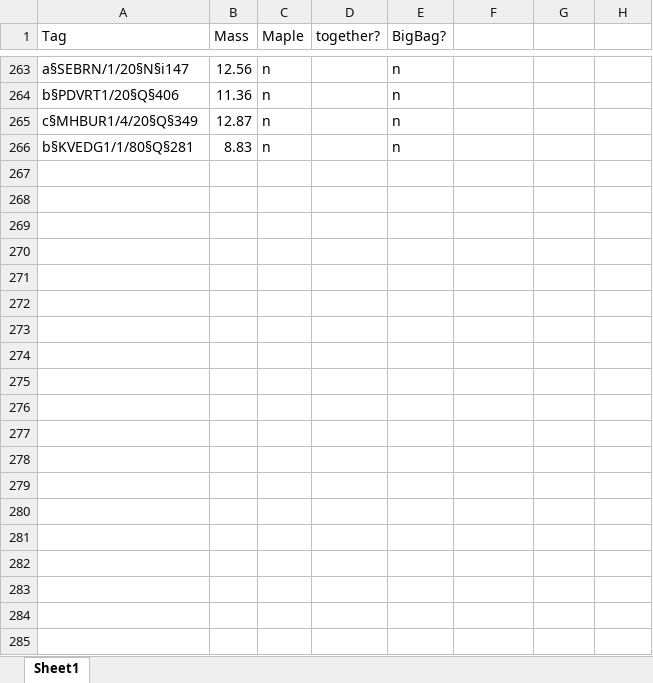
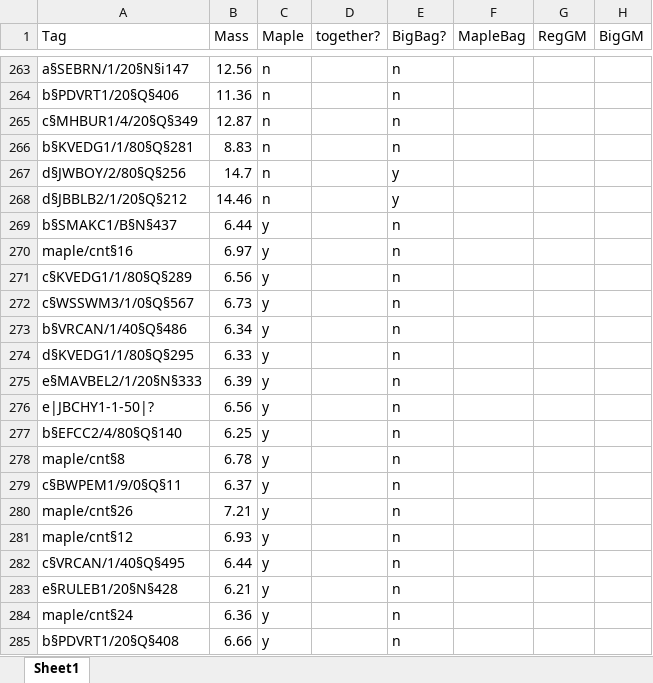
Before and after one commit to RichieHonor/Richie_Mia_GM_2019Exp, an Excel workbook: Data_Moities/Fecundity.xlsx, sheet Sheet1, drawn as a sheet; only a part is shown, gaps mark what is left out; values as stored, in another font and other column widths than the file's, no borders; the diff covers the shown part only; the diff names each change by its address in the sheet, - before the commit and + after, or states it on an @@ line.

Commit message:
Final fecundity data finished.

```diff
--- a/Data_Moities/Fecundity.xlsx (sheet Sheet1)
+++ b/Data_Moities/Fecundity.xlsx (sheet Sheet1)
-F1: (empty)
+F1: MapleBag
-G1: (empty)
+G1: RegGM
-H1: (empty)
+H1: BigGM
+row 267: d§JWBOY/2/80§Q§256 | 14.7 | n |  | y
+row 268: d§JBBLB2/1/20§Q§212 | 14.46 | n |  | y
+row 269: b§SMAKC1/B§N§437 | 6.44 | y |  | n
+row 270: maple/cnt§16 | 6.97 | y |  | n
+row 271: c§KVEDG1/1/80§Q§289 | 6.56 | y |  | n
+row 272: c§WSSWM3/1/0§Q§567 | 6.73 | y |  | n
+row 273: b§VRCAN/1/40§Q§486 | 6.34 | y |  | n
+row 274: d§KVEDG1/1/80§Q§295 | 6.33 | y |  | n
+row 275: e§MAVBEL2/1/20§N§333 | 6.39 | y |  | n
+row 276: e|JBCHY1-1-50|? | 6.56 | y |  | n
+row 277: b§EFCC2/4/80§Q§140 | 6.25 | y |  | n
+row 278: maple/cnt§8 | 6.78 | y |  | n
+row 279: c§BWPEM1/9/0§Q§11 | 6.37 | y |  | n
+row 280: maple/cnt§26 | 7.21 | y |  | n
+row 281: maple/cnt§12 | 6.93 | y |  | n
+row 282: c§VRCAN/1/40§Q§495 | 6.44 | y |  | n
+row 283: e§RULEB1/20§N§428 | 6.21 | y |  | n
+row 284: maple/cnt§24 | 6.36 | y |  | n
+row 285: b§PDVRT1/20§Q§408 | 6.66 | y |  | n
```
Also changed, not shown: 53 added rows, 1 removed row and 6 edited cells elsewhere in this sheet, 1 other file.
